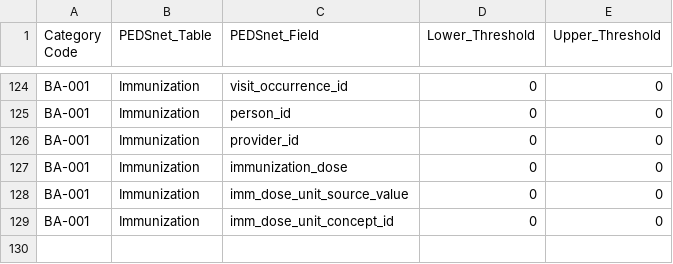
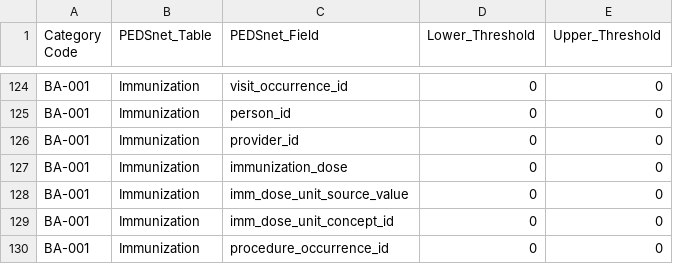
Before and after one commit to PEDSnet/Data-Quality-Analysis, a CSV file: Data/DQACatalog/BA-001_Missing_data.csv, drawn as a sheet; only a part is shown, gaps mark what is left out.

Commit message:
minor bug fixes after testing on v2.8 data

```diff
--- a/Data/DQACatalog/BA-001_Missing_data.csv
+++ b/Data/DQACatalog/BA-001_Missing_data.csv
@@ -129 +129,2 @@ BA-001,Immunization,imm_dose_unit_source_value,0,0
 BA-001,Immunization,imm_dose_unit_concept_id,0,0
+BA-001,Immunization,procedure_occurrence_id,0,0
```
Also changed, not shown: Data/DQACatalog/CA-005_unexpected_change_records_num.csv, Data/DQACatalog/CA-006_change_missingness.csv, 7 other files.
